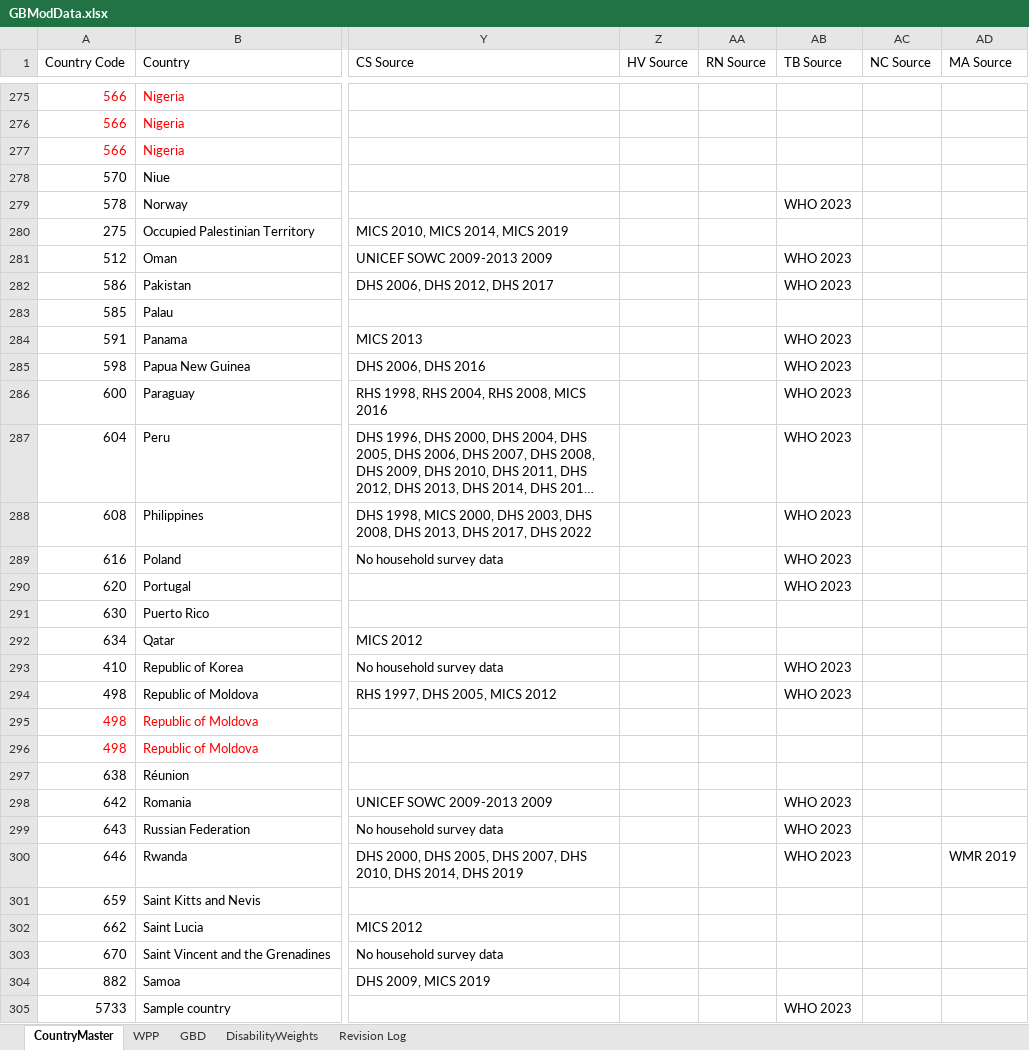
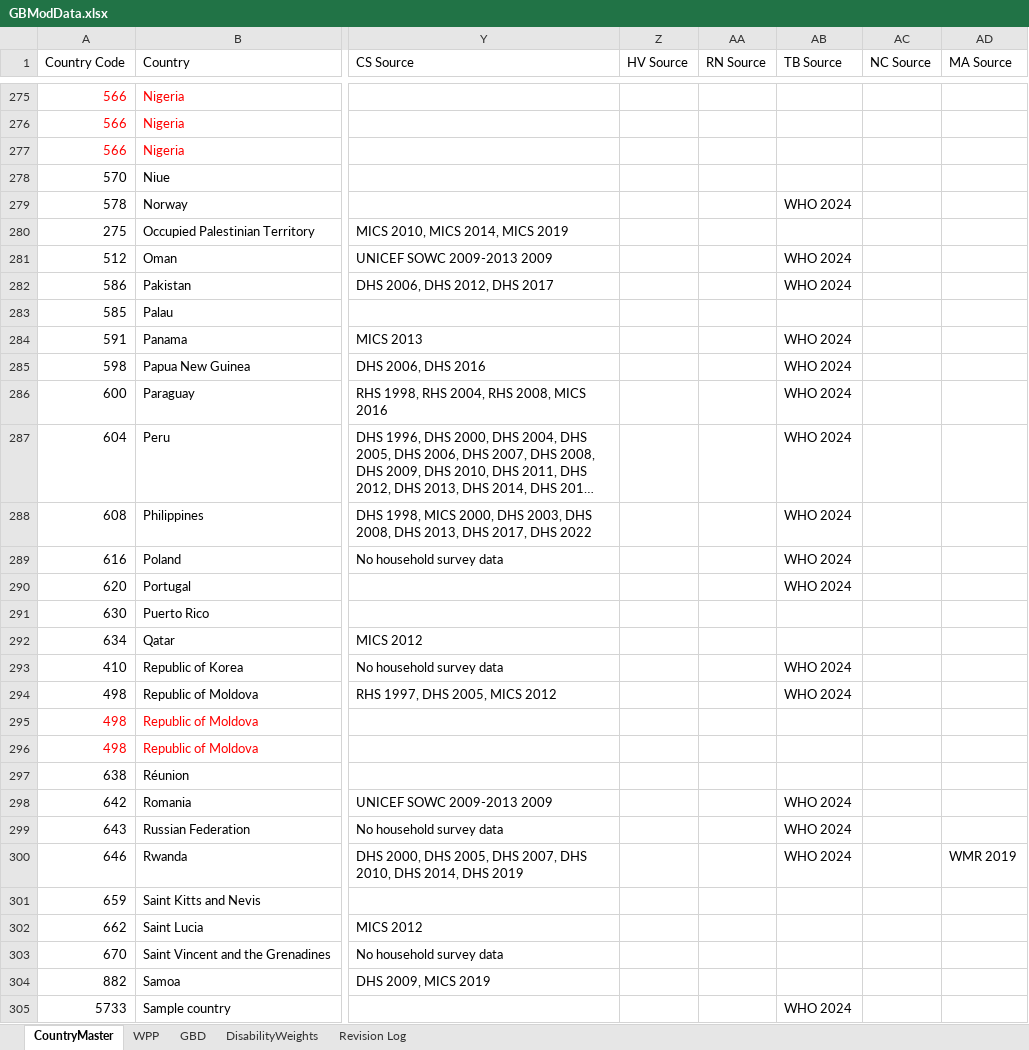
Before and after one commit to AvenirHealth-org/SpectrumWebDefaultData, an Excel workbook: SourceData/globals/GBModData.xlsx, sheet CountryMaster, drawn as a sheet; only a part is shown, gaps mark what is left out; long unchanged cells end in …; values as stored, in another font and other column widths than the file's, no borders; the diff covers the shown part only; the diff names each change by its address in the sheet, - before the commit and + after, or states it on an @@ line.

Commit message:
Update TB data source to WHO 2024

```diff
--- a/SourceData/globals/GBModData.xlsx (sheet CountryMaster)
+++ b/SourceData/globals/GBModData.xlsx (sheet CountryMaster)
-AB279 (TB Source): WHO 2023
+AB279 (TB Source): WHO 2024
-AB281:AB282 (TB Source): WHO 2023
+AB281:AB282 (TB Source): WHO 2024
-AB284:AB290 (TB Source): WHO 2023
+AB284:AB290 (TB Source): WHO 2024
-AB293:AB294 (TB Source): WHO 2023
+AB293:AB294 (TB Source): WHO 2024
-AB298:AB300 (TB Source): WHO 2023
+AB298:AB300 (TB Source): WHO 2024
-AB305 (TB Source): WHO 2023
+AB305 (TB Source): WHO 2024
```
Also changed, not shown: 139 edited cells elsewhere in this sheet, 1 other file.
